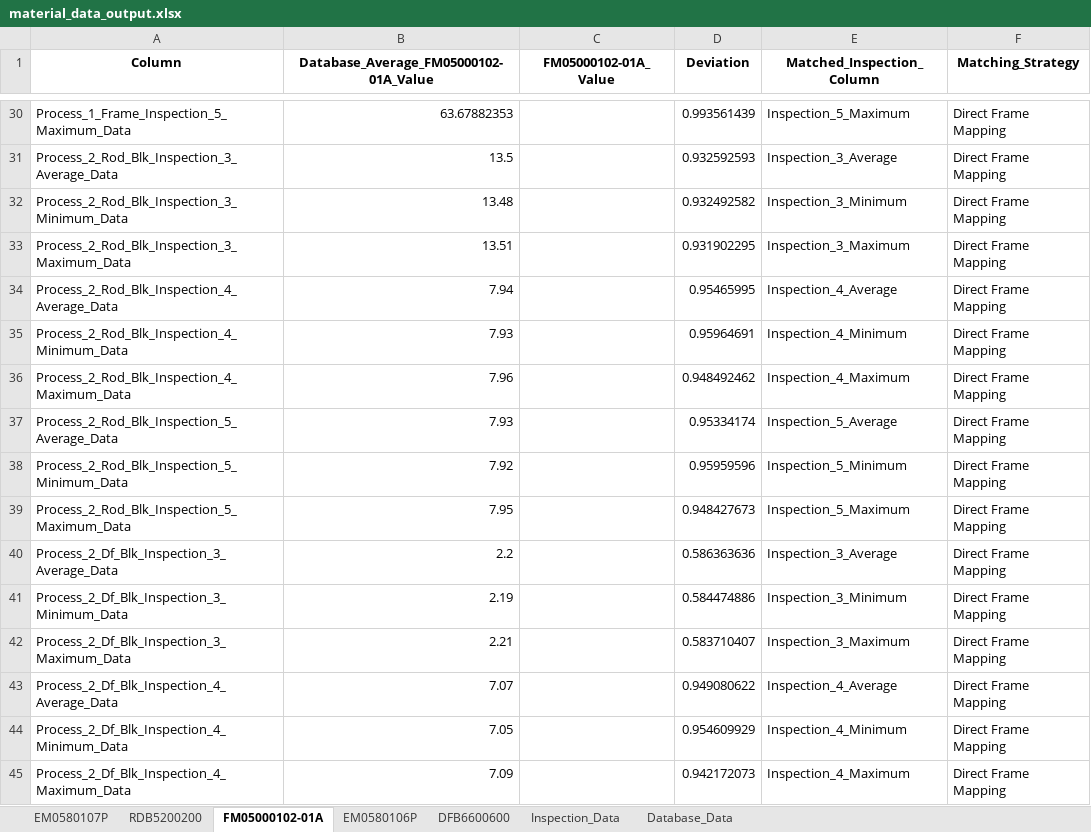
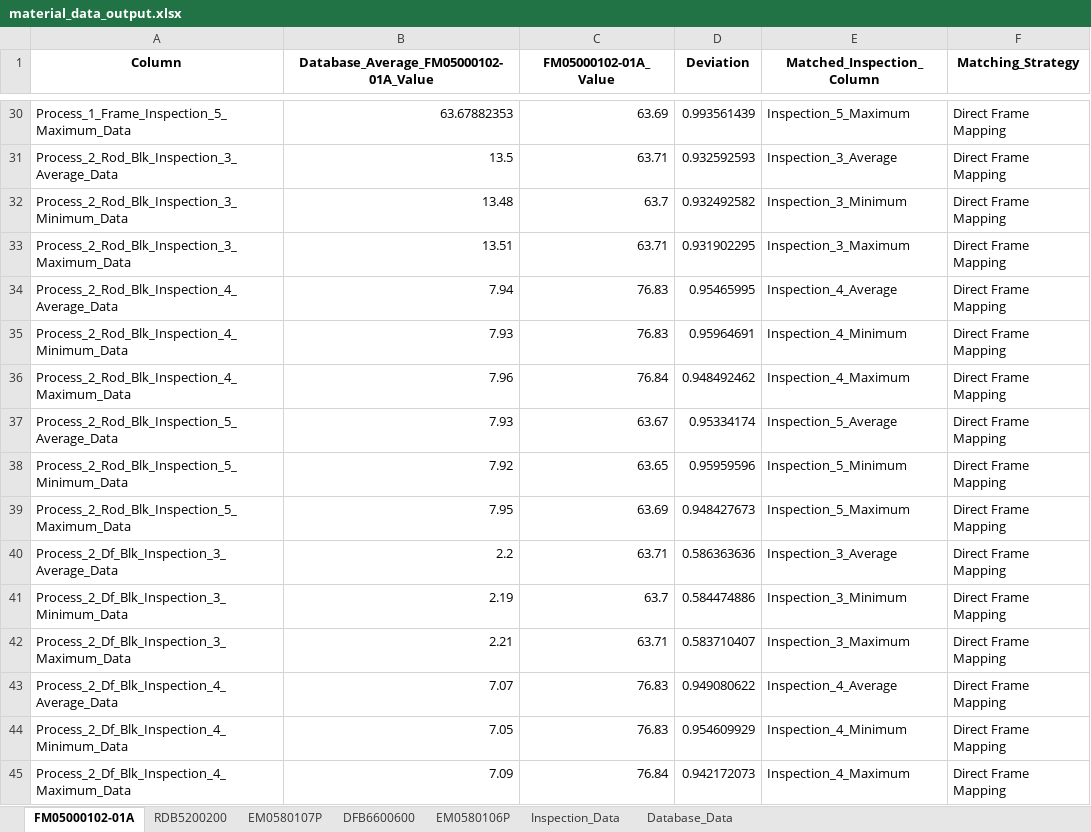
Before and after one commit to Jimcl6/material_anomaly_check_v1.1, an Excel workbook: material_data_output.xlsx, sheet FM05000102-01A, drawn as a sheet; only a part is shown, gaps mark what is left out; values as stored, in another font and other column widths than the file's, no borders; the diff covers the shown part only; the diff names each change by its address in the sheet, - before the commit and + after, or states it on an @@ line.

Commit message:
commit: con't mapping frame inspection data

```diff
--- a/material_data_output.xlsx (sheet FM05000102-01A)
+++ b/material_data_output.xlsx (sheet FM05000102-01A)
@@ sheet tab order changed: FM05000102-01A | RDB5200200 | EM0580107P | DFB6600600 | EM0580106P | Inspection_Data | Database_Data @@
-C30 (FM05000102-01A_Value): (empty)
+C30 (FM05000102-01A_Value): 63.69
-C31 (FM05000102-01A_Value): (empty)
+C31 (FM05000102-01A_Value): 63.71
-C32 (FM05000102-01A_Value): (empty)
+C32 (FM05000102-01A_Value): 63.7
-C33 (FM05000102-01A_Value): (empty)
+C33 (FM05000102-01A_Value): 63.71
-C34:C35 (FM05000102-01A_Value): (empty)
+C34:C35 (FM05000102-01A_Value): 76.83
-C36 (FM05000102-01A_Value): (empty)
+C36 (FM05000102-01A_Value): 76.84
-C37 (FM05000102-01A_Value): (empty)
+C37 (FM05000102-01A_Value): 63.67
-C38 (FM05000102-01A_Value): (empty)
+C38 (FM05000102-01A_Value): 63.65
-C39 (FM05000102-01A_Value): (empty)
+C39 (FM05000102-01A_Value): 63.69
-C40 (FM05000102-01A_Value): (empty)
+C40 (FM05000102-01A_Value): 63.71
-C41 (FM05000102-01A_Value): (empty)
+C41 (FM05000102-01A_Value): 63.7
-C42 (FM05000102-01A_Value): (empty)
+C42 (FM05000102-01A_Value): 63.71
-C43:C44 (FM05000102-01A_Value): (empty)
+C43:C44 (FM05000102-01A_Value): 76.83
-C45 (FM05000102-01A_Value): (empty)
+C45 (FM05000102-01A_Value): 76.84
```
Also changed, not shown: 26 edited cells elsewhere in this sheet, sheet Inspection_Data, 1 other file.
